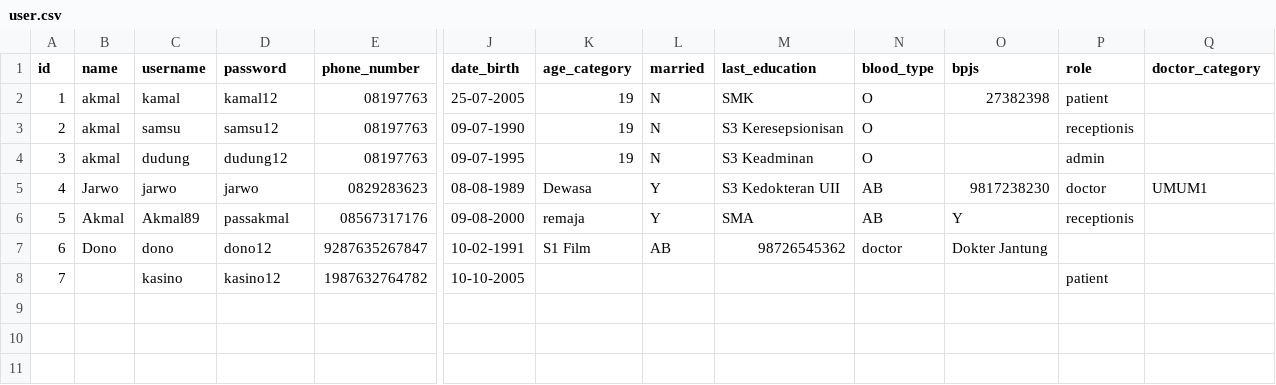
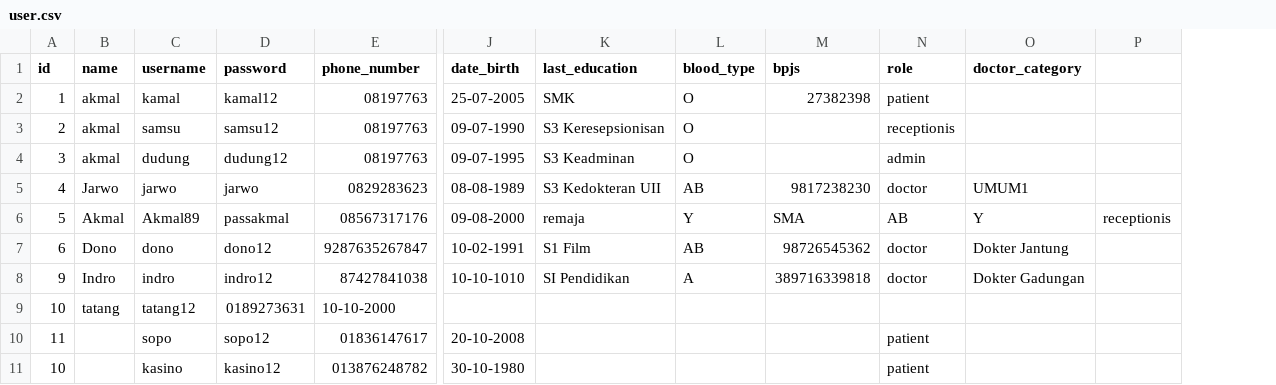
Before and after one commit to akkmlk/python-cli-hospital-app, a CSV file: Database/user.csv, drawn as a sheet; only a part is shown, gaps mark what is left out; removed rows and columns are numbered as before the commit, all else as after; rows hold the shown columns only; the diff names each change by its address in the sheet, - before the commit and + after, or states it on an @@ line.

```diff
--- a/Database/user.csv
+++ b/Database/user.csv
-column K (age_category), rows 2-7: 19 | 19 | 19 | Dewasa | remaja | S1 Film
-column L (married), rows 2-7: N | N | N | Y | Y | AB
+column P, row 6: receptionis
-K6 (last_education): SMA
+K6 (last_education): remaja
-L6 (blood_type): AB
+L6 (blood_type): Y
-M6 (bpjs): Y
+M6 (bpjs): SMA
-N6 (role): receptionis
+N6 (role): AB
-O6 (doctor_category): (empty)
+O6 (doctor_category): Y
-K7 (last_education): 98726545362
+K7 (last_education): S1 Film
-L7 (blood_type): doctor
+L7 (blood_type): AB
-M7 (bpjs): Dokter Jantung
+M7 (bpjs): 98726545362
-N7 (role): (empty)
+N7 (role): doctor
-O7 (doctor_category): (empty)
+O7 (doctor_category): Dokter Jantung
+row 8: 9 | Indro | indro | indro12 | 87427841038 | 10-10-1010 | SI Pendidikan | A | 389716339818 | doctor | Dokter Gadungan
+row 9: 10 | tatang | tatang12 | 0189273631 | 10-10-2000
+row 10: 11 |  | sopo | sopo12 | 01836147617 | 20-10-2008 |  |  |  | patient
-A11 (id): 7
+A11 (id): 10
-E11 (phone_number): 1987632764782
+E11 (phone_number): 013876248782
-J11 (date_birth): 10-10-2005
+J11 (date_birth): 30-10-1980
```
Also changed, not shown: Database/control.csv, Database/log.csv, 15 other files.
